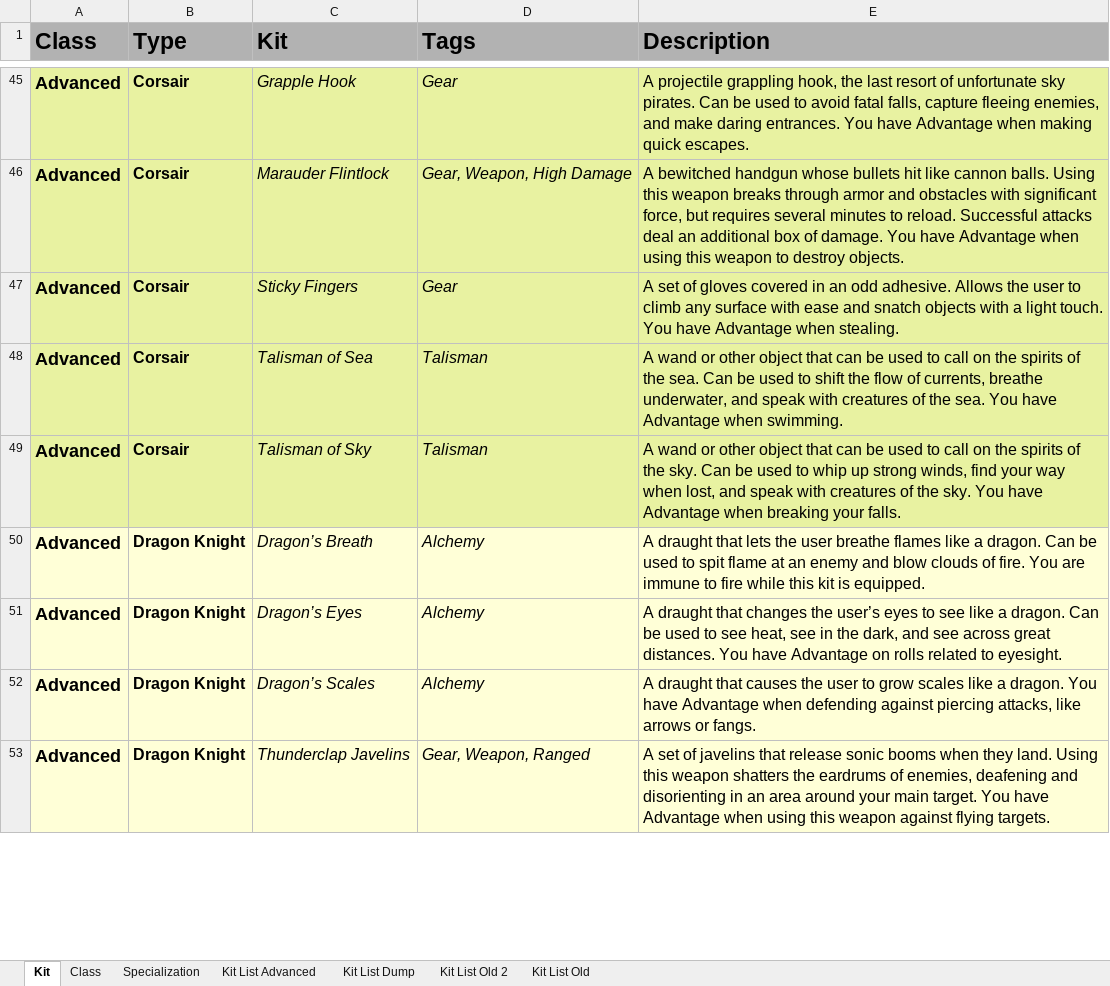
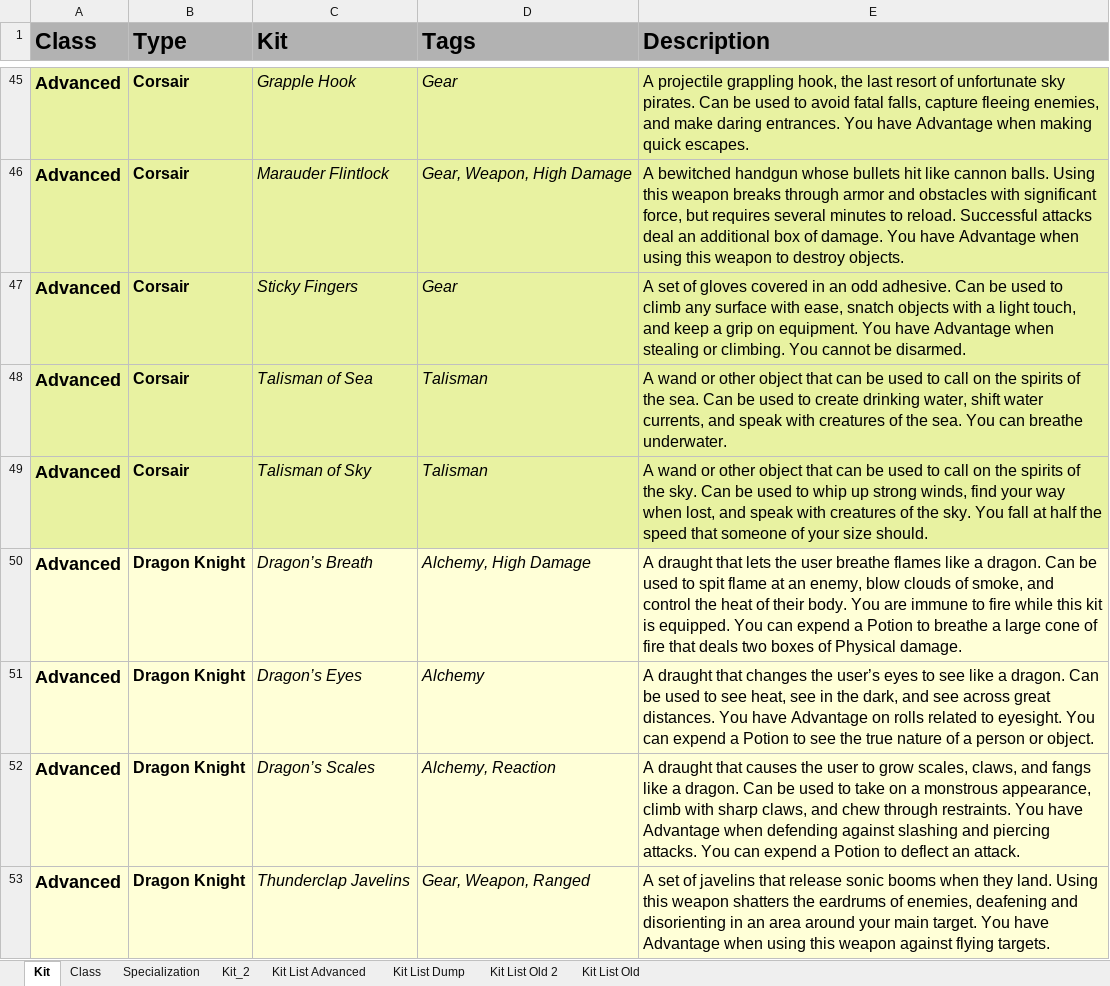
Before and after one commit to miracuse/miracuse.github.io, an Excel workbook: miracuse_data.xlsx, sheet Kit, drawn as a sheet; only a part is shown, gaps mark what is left out; values as stored, in another font and other column widths than the file's, no borders; charts and pictures not drawn; the diff covers the shown part only; the diff names each change by its address in the sheet, - before the commit and + after, or states it on an @@ line.

```diff
--- a/miracuse_data.xlsx (sheet Kit)
+++ b/miracuse_data.xlsx (sheet Kit)
+sheet tab: Kit_2
-E47 (Description): …odd adhesive. Allows the user to climb any surface with ease and snatch objects with a light touch. You have Advantage when stealing.
+E47 (Description): …odd adhesive. Can be used to climb any surface with ease, snatch objects with a light touch, and keep a grip on equipment. You have Advantage when stealing or climbing. You cannot be disarmed.
-E48 (Description): …used to shift the flow of currents, breathe underwater, and speak with creatures of the sea. You have Advantage when swimming.
+E48 (Description): …used to create drinking water, shift water currents, and speak with creatures of the sea. You can breathe underwater.
-E49 (Description): …sky. You have Advantage when breaking your falls.
+E49 (Description): …sky. You fall at half the speed that someone of your size should.
-D50 (Tags): Alchemy
+D50 (Tags): Alchemy, High Damage
-E50 (Description): …at an enemy and blow clouds of fire. You are immune to fire while this kit is equipped.
+E50 (Description): …at an enemy, blow clouds of smoke, and control the heat of their body. You are immune to fire while this kit is equipped. You can expend a Potion to breathe a large cone of fire that deals two boxes of Physical damage.
-E51 (Description): …to eyesight.
+E51 (Description): …to eyesight. You can expend a Potion to see the true nature of a person or object.
-D52 (Tags): Alchemy
+D52 (Tags): Alchemy, Reaction
-E52 (Description): …to grow scales like a dragon. You have Advantage when defending against piercing attacks, like arrows or fangs.
+E52 (Description): …to grow scales, claws, and fangs like a dragon. Can be used to take on a monstrous appearance, climb with sharp claws, and chew through restraints. You have Advantage when defending against slashing and piercing attacks. You can expend a Potion to deflect an attack.
```
Also changed, not shown: 3 added rows, 3 removed rows and 40 edited cells elsewhere in this sheet, charts or pictures, 19 other files.
